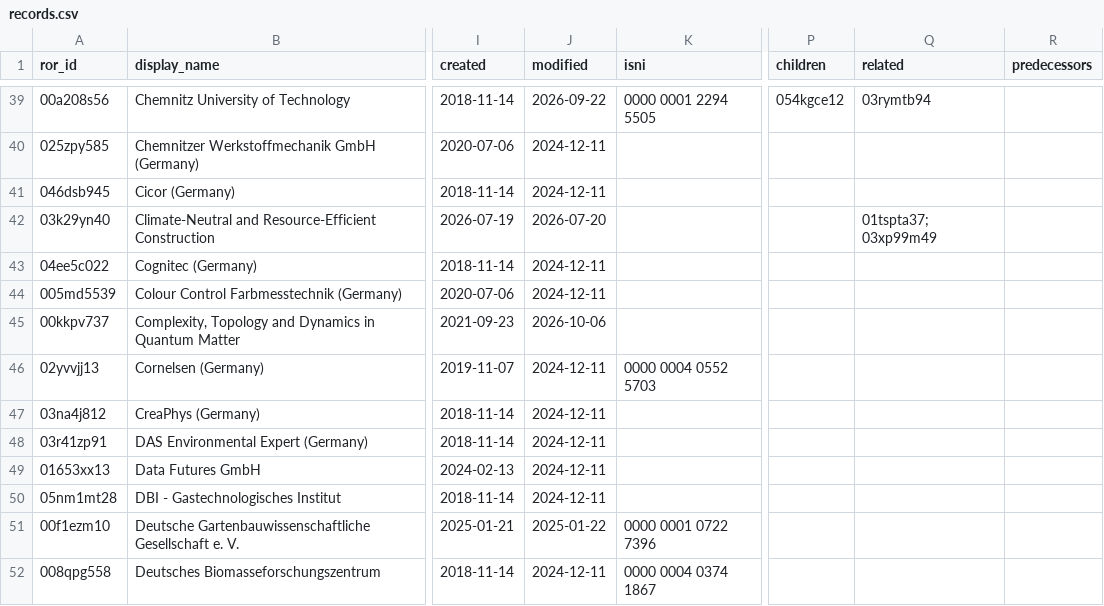
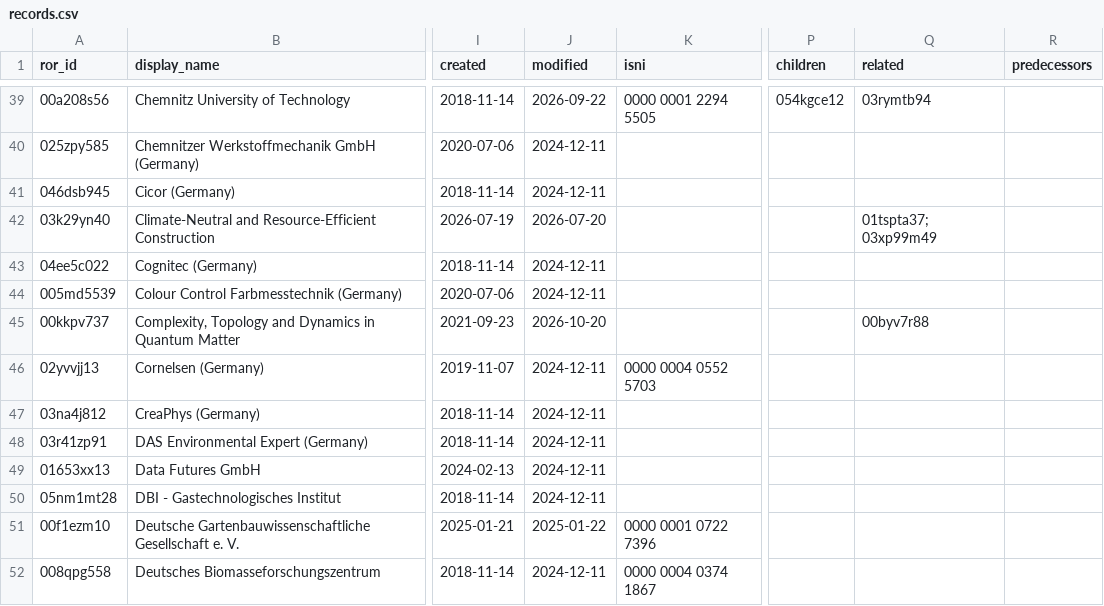
Before and after one commit to slub/saxon-ror, a CSV file: data/records.csv, drawn as a sheet; only a part is shown, gaps mark what is left out; the diff covers the shown part only; the diff names each change by its address in the sheet, - before the commit and + after, or states it on an @@ line.

```diff
--- a/data/records.csv
+++ b/data/records.csv
-J45 (modified): 2026-10-06
+J45 (modified): 2026-10-20
-Q45 (related): (empty)
+Q45 (related): 00byv7r88
```
Also changed, not shown: 47 edited cells elsewhere in this file, 18 other files.
